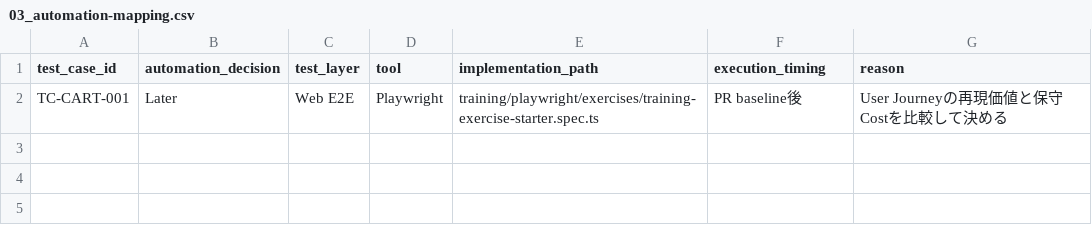
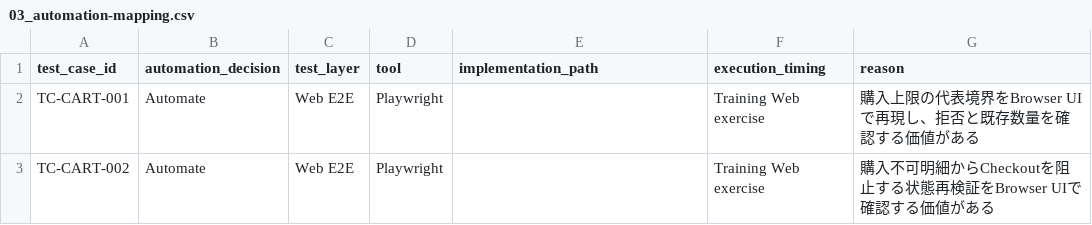
Before and after one commit to ryu-yoshikawa-pro-vision/qa-training-store, a CSV file: training/workbook/03_automation-mapping.csv, drawn as a sheet.

```diff
--- a/training/workbook/03_automation-mapping.csv
+++ b/training/workbook/03_automation-mapping.csv
@@ -1,2 +1,3 @@
 test_case_id,automation_decision,test_layer,tool,implementation_path,execution_timing,reason
-TC-CART-001,Later,Web E2E,Playwright,training/playwright/exercises/training-exercise-starter.spec.ts,PR baseline後,User Journeyの再現価値と保守Costを比較して決める
+TC-CART-001,Automate,Web E2E,Playwright,,Training Web exercise,購入上限の代表境界をBrowser UIで再現し、拒否と既存数量を確認する価値がある
+TC-CART-002,Automate,Web E2E,Playwright,,Training Web exercise,購入不可明細からCheckoutを阻止する状態再検証をBrowser UIで確認する価値がある
```
Also changed, not shown: training/workbook/01_target-risk.csv, training/workbook/02_test-cases.csv, 12 other files.
